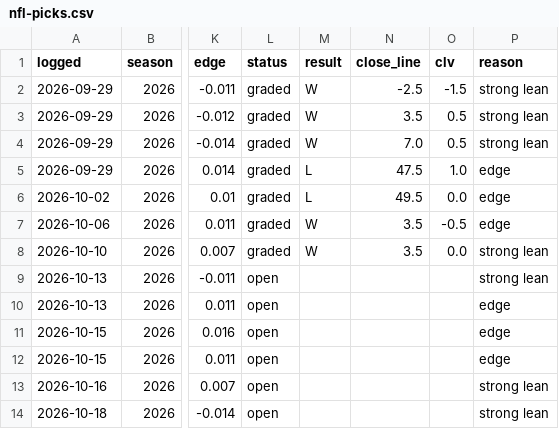
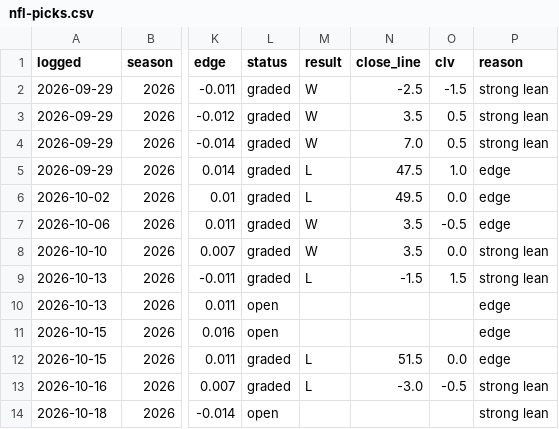
Before and after one commit to andrew-justice/nfl-card, a CSV file: nfl-picks.csv, drawn as a sheet; only a part is shown, gaps mark what is left out; the diff names each change by its address in the sheet, - before the commit and + after, or states it on an @@ line.

```diff
--- a/nfl-picks.csv
+++ b/nfl-picks.csv
-L9 (status): open
+L9 (status): graded
-M9 (result): (empty)
+M9 (result): L
-N9 (close_line): (empty)
+N9 (close_line): -1.5
-O9 (clv): (empty)
+O9 (clv): 1.5
-L12:L13 (status): open
+L12:L13 (status): graded
-M12:M13 (result): (empty)
+M12:M13 (result): L
-N12 (close_line): (empty)
+N12 (close_line): 51.5
-O12 (clv): (empty)
+O12 (clv): 0.0
-N13 (close_line): (empty)
+N13 (close_line): -3.0
-O13 (clv): (empty)
+O13 (clv): -0.5
```
Also changed, not shown: 1 other file.
